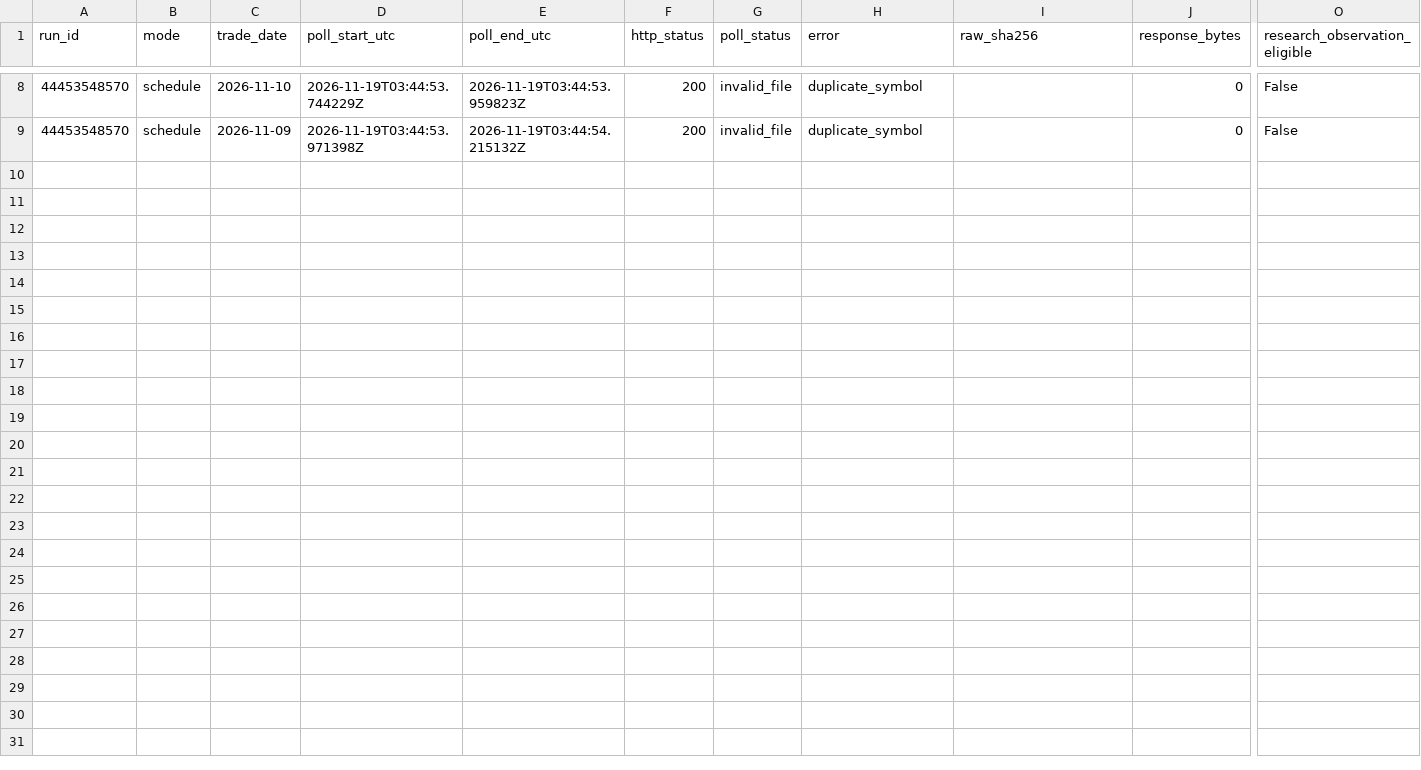
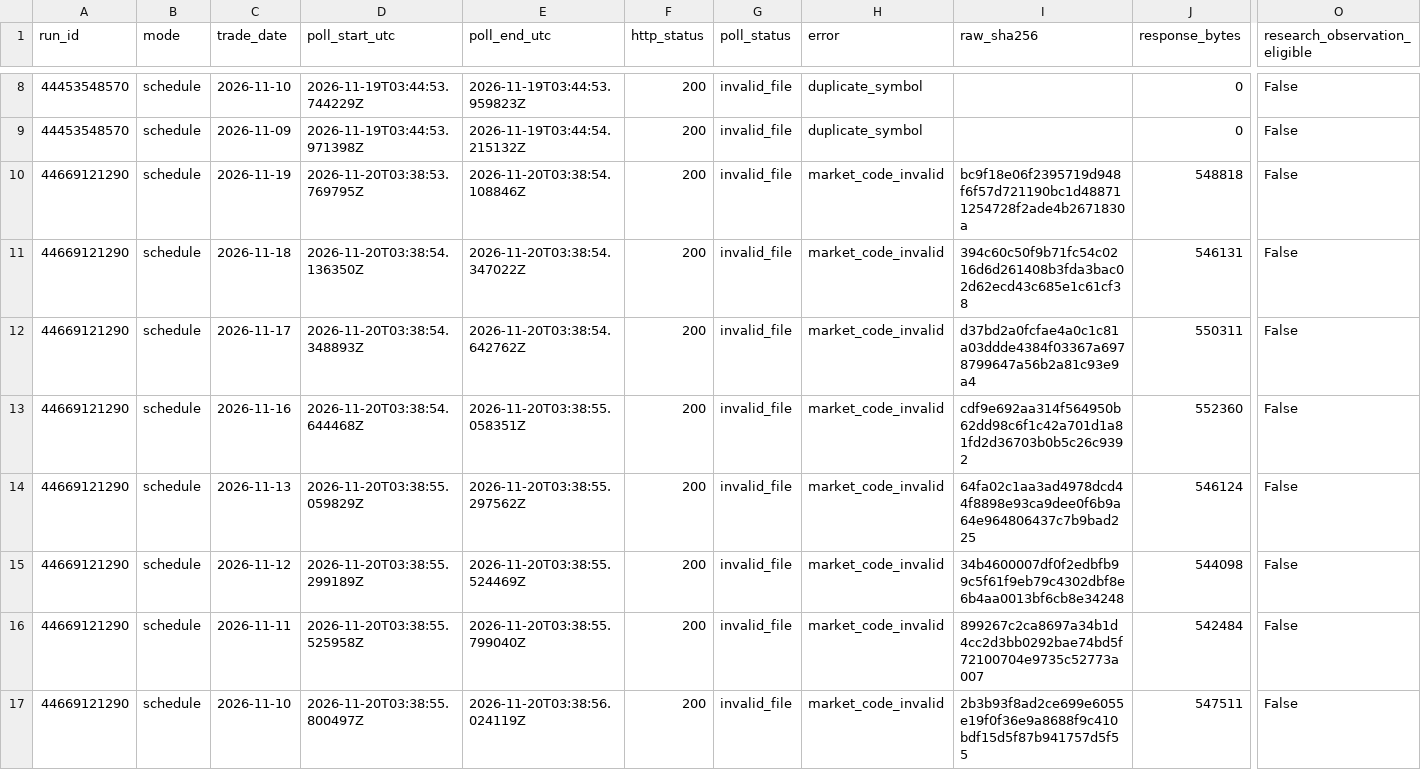
Before and after one commit to jafelix81/NuevaEstrategia, a CSV file: research/data/finra_regsho_daily_first_seen/polls.csv, drawn as a sheet; only a part is shown, gaps mark what is left out; rows hold the shown columns only; the diff names each change by its address in the sheet, - before the commit and + after, or states it on an @@ line.

```diff
--- a/research/data/finra_regsho_daily_first_seen/polls.csv
+++ b/research/data/finra_regsho_daily_first_seen/polls.csv
+row 10: 44669121290 | schedule | 2026-11-19 | 2026-11-20T03:38:53.769795Z | 2026-11-20T03:38:54.108846Z | 200 | invalid_file | market_code_invalid | bc9f18e06f2395719d948f6f57d721190bc1d488711254728f2ade4b2671830a | 548818 | False
+row 11: 44669121290 | schedule | 2026-11-18 | 2026-11-20T03:38:54.136350Z | 2026-11-20T03:38:54.347022Z | 200 | invalid_file | market_code_invalid | 394c60c50f9b71fc54c0216d6d261408b3fda3bac02d62ecd43c685e1c61cf38 | 546131 | False
+row 12: 44669121290 | schedule | 2026-11-17 | 2026-11-20T03:38:54.348893Z | 2026-11-20T03:38:54.642762Z | 200 | invalid_file | market_code_invalid | d37bd2a0fcfae4a0c1c81a03ddde4384f03367a6978799647a56b2a81c93e9a4 | 550311 | False
+row 13: 44669121290 | schedule | 2026-11-16 | 2026-11-20T03:38:54.644468Z | 2026-11-20T03:38:55.058351Z | 200 | invalid_file | market_code_invalid | cdf9e692aa314f564950b62dd98c6f1c42a701d1a81fd2d36703b0b5c26c9392 | 552360 | False
+row 14: 44669121290 | schedule | 2026-11-13 | 2026-11-20T03:38:55.059829Z | 2026-11-20T03:38:55.297562Z | 200 | invalid_file | market_code_invalid | 64fa02c1aa3ad4978dcd44f8898e93ca9dee0f6b9a64e964806437c7b9bad225 | 546124 | False
+row 15: 44669121290 | schedule | 2026-11-12 | 2026-11-20T03:38:55.299189Z | 2026-11-20T03:38:55.524469Z | 200 | invalid_file | market_code_invalid | 34b4600007df0f2edbfb99c5f61f9eb79c4302dbf8e6b4aa0013bf6cb8e34248 | 544098 | False
+row 16: 44669121290 | schedule | 2026-11-11 | 2026-11-20T03:38:55.525958Z | 2026-11-20T03:38:55.799040Z | 200 | invalid_file | market_code_invalid | 899267c2ca8697a34b1d4cc2d3bb0292bae74bd5f72100704e9735c52773a007 | 542484 | False
+row 17: 44669121290 | schedule | 2026-11-10 | 2026-11-20T03:38:55.800497Z | 2026-11-20T03:38:56.024119Z | 200 | invalid_file | market_code_invalid | 2b3b93f8ad2ce699e6055e19f0f36e9a8688f9c410bdf15d5f87b941757d5f55 | 547511 | False
```
Also changed, not shown: 1 other file.
